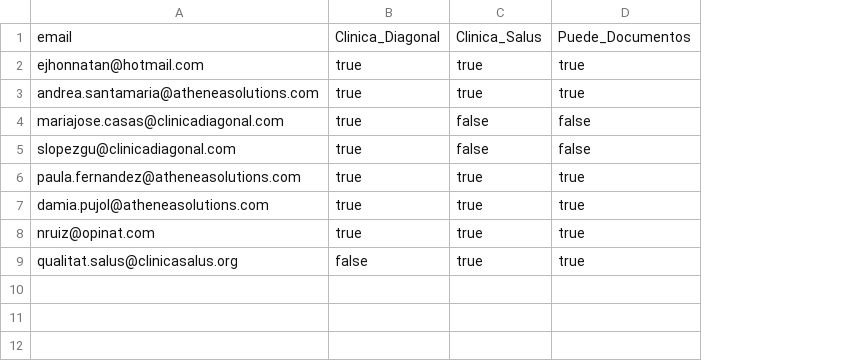
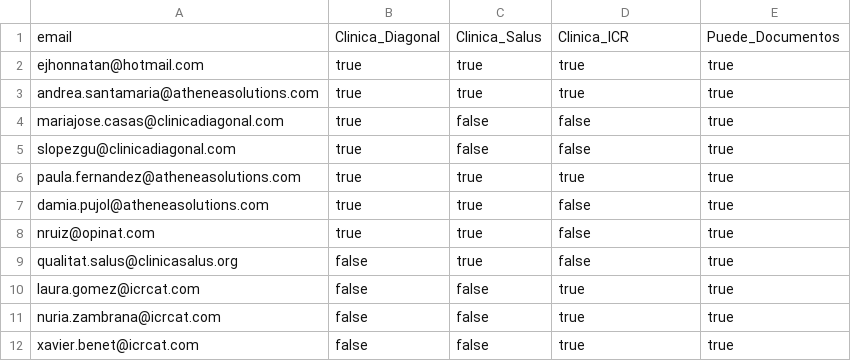
Before and after one commit to ejhonnatan/Paex360, a CSV file: netlify/functions/Permisos_pagina.csv, drawn as a sheet; the diff names each change by its address in the sheet, - before the commit and + after, or states it on an @@ line.

Commit message:
Set Puede_Documentos=true for all permission rows

```diff
--- a/netlify/functions/Permisos_pagina.csv
+++ b/netlify/functions/Permisos_pagina.csv
+column E, rows 1-9: Puede_Documentos | true | true | true | true | true | true | true | true
-D1: Puede_Documentos
+D1: Clinica_ICR
-D7:D9: true
+D7:D9: false
+row 10: laura.gomez@icrcat.com | false | false | true | true
+row 11: nuria.zambrana@icrcat.com | false | false | true | true
+row 12: xavier.benet@icrcat.com | false | false | true | true
```
Also changed, not shown: 7 other files.
